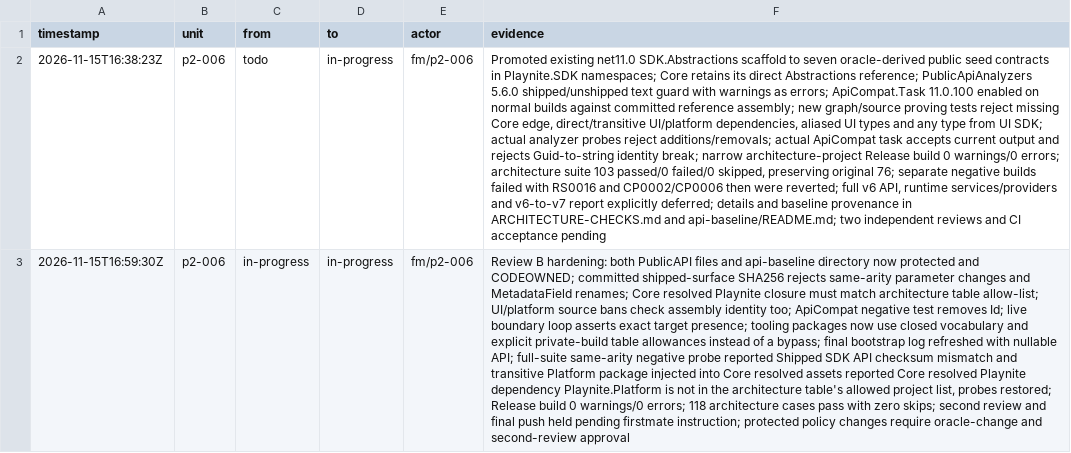
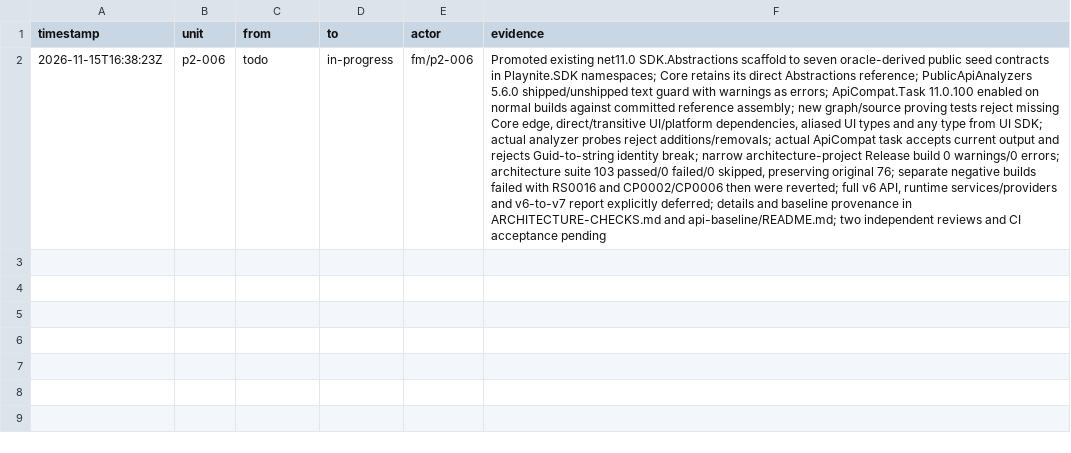
Before and after one commit to seanburkes/playnite-linux, a TSV file: docs/port/units/p2-006.ledger.tsv, drawn as a sheet; the diff names each change by its address in the sheet, - before the commit and + after, or states it on an @@ line.

Commit message:
fix(p2-006-harden): close Windows framework and warning-policy bypasses

```diff
--- a/docs/port/units/p2-006.ledger.tsv
+++ b/docs/port/units/p2-006.ledger.tsv
-row 3: 2026-11-15T16:59:30Z | p2-006 | in-progress | in-progress | fm/p2-006 | Review B hardening: both PublicAPI files and api-baseline directory now protected and CODEOWNED; committed shipped-surface SHA256 rejects same-arity parameter changes and MetadataField renames; Core resolved Playnite closure must match architecture table allow-list; UI/platform source bans check assembly identity too; ApiCompat negative test removes Id; live boundary loop asserts exact target presence; tooling packages now use closed vocabulary and explicit private-build table allowances instead of a bypass; final bootstrap log refreshed with nullable API; full-suite same-arity negative probe reported Shipped SDK API checksum mismatch and transitive Platform package injected into Core resolved assets reported Core resolved Playnite dependency Playnite.Platform is not in the architecture table's allowed project list, probes restored; Release build 0 warnings/0 errors; 118 architecture cases pass with zero skips; second review and final push held pending firstmate instruction; protected policy changes require oracle-change and second-review approval
```
Also changed, not shown: docs/port/units/p2-006.queue.tsv, 12 other files.
